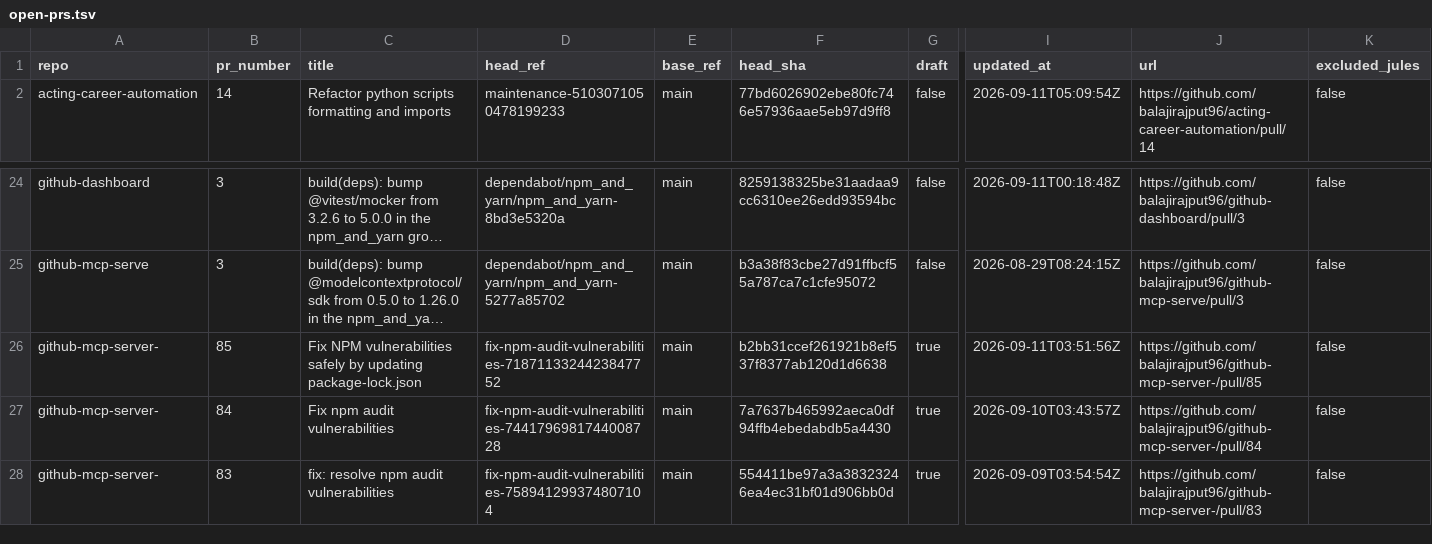
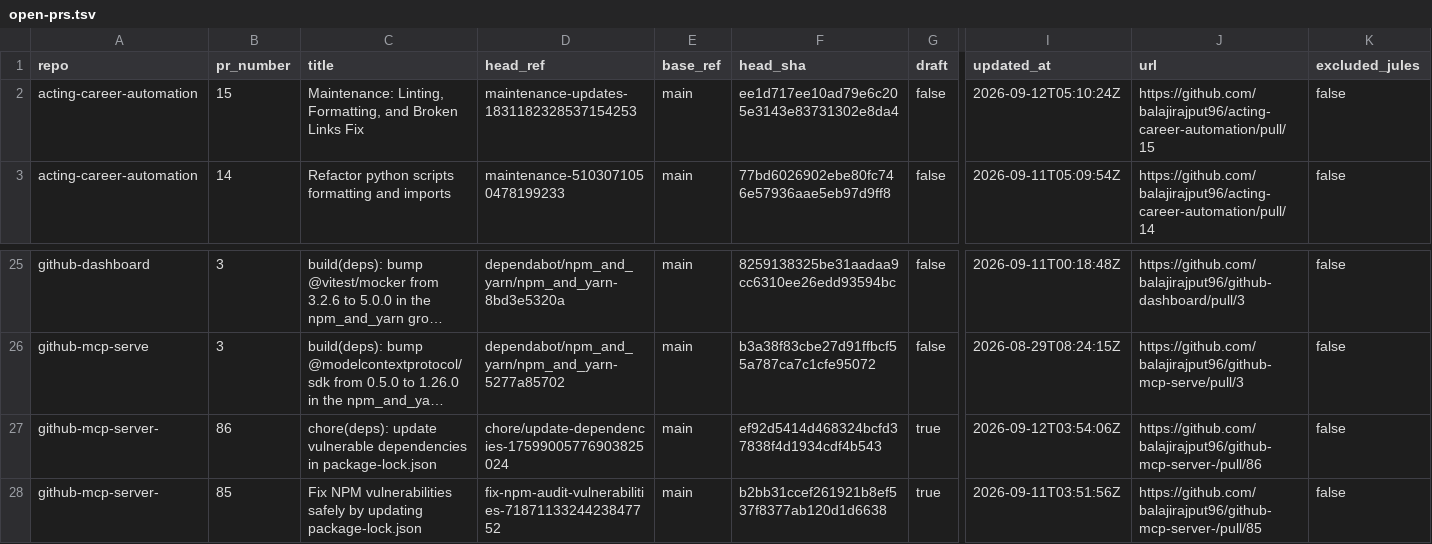
Before and after one commit to balajirajput96/github-audit-automation, a TSV file: artifacts/open-prs.tsv, drawn as a sheet; only a part is shown, gaps mark what is left out; the shorter side is filled out with more unchanged rows; long unchanged cells end in …; rows hold the shown columns only; the diff names each change by its address in the sheet, - before the commit and + after, or states it on an @@ line.

```diff
--- a/artifacts/open-prs.tsv
+++ b/artifacts/open-prs.tsv
+row 2: acting-career-automation | 15 | Maintenance: Linting, Formatting, and Broken Links Fix | maintenance-updates-1831182328537154253 | main | ee1d717ee10ad79e6c205e3143e83731302e8da4 | false | 2026-09-12T05:10:24Z | https://github.com/balajirajput96/acting-career-automation/pull/15 | false
+row 27: github-mcp-server- | 86 | chore(deps): update vulnerable dependencies in package-lock.json | chore/update-dependencies-17599005776903825024 | main | ef92d5414d468324bcfd37838f4d1934cdf4b543 | true | 2026-09-12T03:54:06Z | https://github.com/balajirajput96/github-mcp-server-/pull/86 | false
```
Also changed, not shown: artifacts/recent-failures.tsv, artifacts/recent-runs.tsv, 4 other files.
